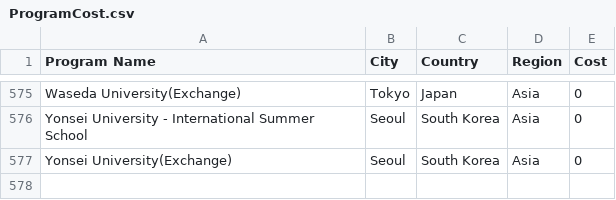
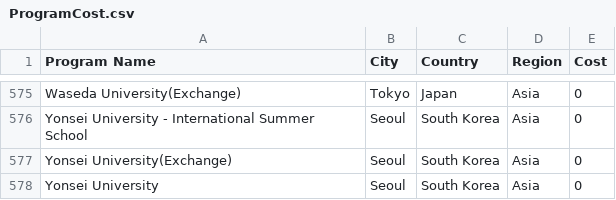
Before and after one commit to ceaur/cea-budget-dashboard, a CSV file: data/ProgramCost.csv, drawn as a sheet; only a part is shown, gaps mark what is left out; the diff names each change by its address in the sheet, - before the commit and + after, or states it on an @@ line.

Commit message:
Update ProgramCost.csv

```diff
--- a/data/ProgramCost.csv
+++ b/data/ProgramCost.csv
+row 578: Yonsei University | Seoul | South Korea | Asia | 0
```
